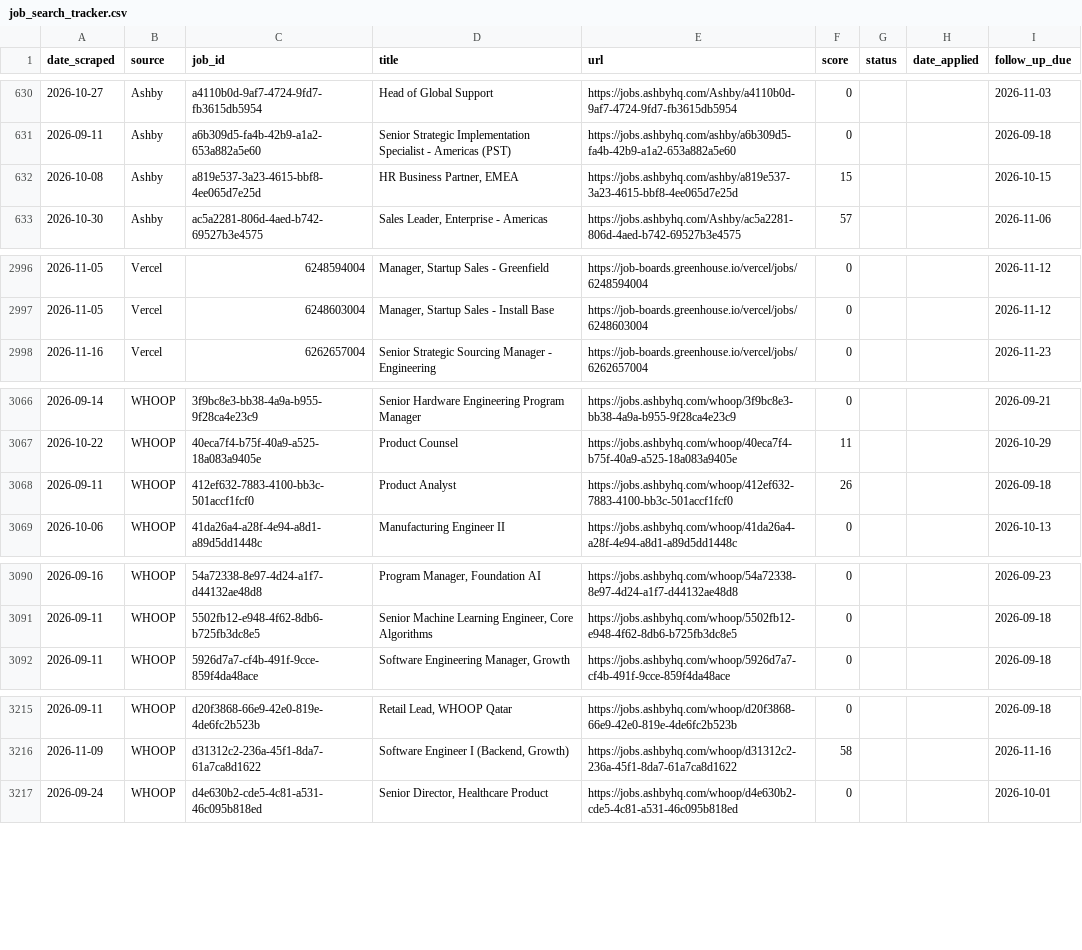
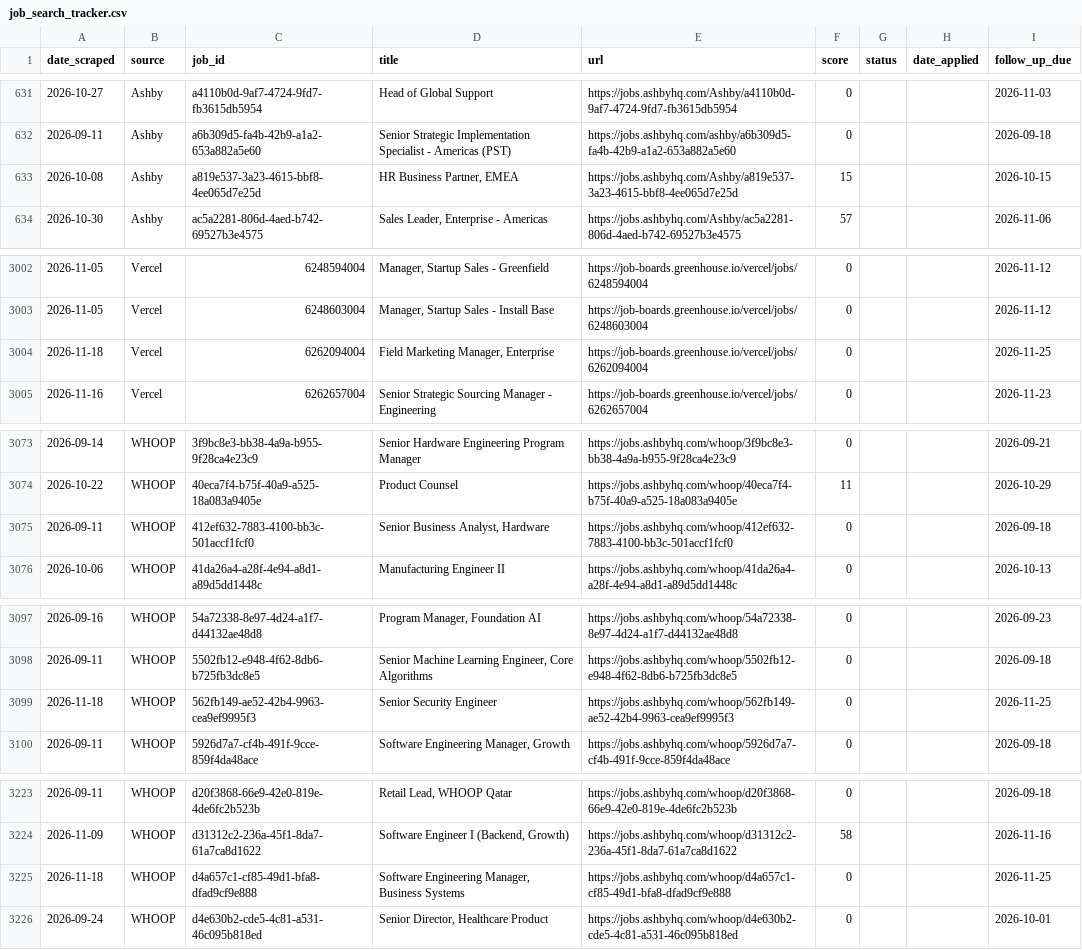
Before and after one commit to niiadjei7/job_monitor, a CSV file: job_search_tracker.csv, drawn as a sheet; only a part is shown, gaps mark what is left out; the diff covers the shown part only.

```diff
--- a/job_search_tracker.csv
+++ b/job_search_tracker.csv
@@ -631,3 +632,3 @@ date_scraped,source,job_id,title,url,score,status,date_applied,follow_up_due
 2026-09-11,Ashby,a6b309d5-fa4b-42b9-a1a2-653a882a5e60,Senior Strategic Implementation Specialist - Americas (PST),https://jobs.ashbyhq.com/ashby/a6b309d5-fa4b-42b9-a1a2-653a882a5e60,0,,,2026-09-18
-2026-10-08,Ashby,a819e537-3a23-4615-bbf8-4ee065d7e25d,"HR Business Partner, EMEA",https://jobs.ashbyhq.com/ashby/a819e537-3a23-4615-bbf8-4ee065d7e25d,15,,,2026-10-15
+2026-10-08,Ashby,a819e537-3a23-4615-bbf8-4ee065d7e25d,"HR Business Partner, EMEA",https://jobs.ashbyhq.com/Ashby/a819e537-3a23-4615-bbf8-4ee065d7e25d,15,,,2026-10-15
 2026-10-30,Ashby,ac5a2281-806d-4aed-b742-69527b3e4575,"Sales Leader, Enterprise - Americas ",https://jobs.ashbyhq.com/Ashby/ac5a2281-806d-4aed-b742-69527b3e4575,57,,,2026-11-06
@@ -2997,2 +3003,3 @@ date_scraped,source,job_id,title,url,score,status,date_applied,follow_up_due
 2026-11-05,Vercel,6248603004,"Manager, Startup Sales - Install Base",https://job-boards.greenhouse.io/vercel/jobs/6248603004,0,,,2026-11-12
+2026-11-18,Vercel,6262094004,"Field Marketing Manager, Enterprise",https://job-boards.greenhouse.io/vercel/jobs/6262094004,0,,,2026-11-25
 2026-11-16,Vercel,6262657004,Senior Strategic Sourcing Manager - Engineering,https://job-boards.greenhouse.io/vercel/jobs/6262657004,0,,,2026-11-23
@@ -3067,3 +3074,3 @@ date_scraped,source,job_id,title,url,score,status,date_applied,follow_up_due
 2026-10-22,WHOOP,40eca7f4-b75f-40a9-a525-18a083a9405e,Product Counsel,https://jobs.ashbyhq.com/whoop/40eca7f4-b75f-40a9-a525-18a083a9405e,11,,,2026-10-29
-2026-09-11,WHOOP,412ef632-7883-4100-bb3c-501accf1fcf0,Product Analyst,https://jobs.ashbyhq.com/whoop/412ef632-7883-4100-bb3c-501accf1fcf0,26,,,2026-09-18
+2026-09-11,WHOOP,412ef632-7883-4100-bb3c-501accf1fcf0,"Senior Business Analyst, Hardware",https://jobs.ashbyhq.com/whoop/412ef632-7883-4100-bb3c-501accf1fcf0,0,,,2026-09-18
 2026-10-06,WHOOP,41da26a4-a28f-4e94-a8d1-a89d5dd1448c,Manufacturing Engineer II,https://jobs.ashbyhq.com/whoop/41da26a4-a28f-4e94-a8d1-a89d5dd1448c,0,,,2026-10-13
@@ -3091,2 +3098,3 @@ date_scraped,source,job_id,title,url,score,status,date_applied,follow_up_due
 2026-09-11,WHOOP,5502fb12-e948-4f62-8db6-b725fb3dc8e5,"Senior Machine Learning Engineer, Core Algorithms",https://jobs.ashbyhq.com/whoop/5502fb12-e948-4f62-8db6-b725fb3dc8e5,0,,,2026-09-18
+2026-11-18,WHOOP,562fb149-ae52-42b4-9963-cea9ef9995f3,Senior Security Engineer,https://jobs.ashbyhq.com/whoop/562fb149-ae52-42b4-9963-cea9ef9995f3,0,,,2026-11-25
 2026-09-11,WHOOP,5926d7a7-cf4b-491f-9cce-859f4da48ace,"Software Engineering Manager, Growth",https://jobs.ashbyhq.com/whoop/5926d7a7-cf4b-491f-9cce-859f4da48ace,0,,,2026-09-18
@@ -3216,2 +3224,3 @@ date_scraped,source,job_id,title,url,score,status,date_applied,follow_up_due
 2026-11-09,WHOOP,d31312c2-236a-45f1-8da7-61a7ca8d1622,"Software Engineer I (Backend, Growth)",https://jobs.ashbyhq.com/whoop/d31312c2-236a-45f1-8da7-61a7ca8d1622,58,,,2026-11-16
+2026-11-18,WHOOP,d4a657c1-cf85-49d1-bfa8-dfad9cf9e888,"Software Engineering Manager, Business Systems",https://jobs.ashbyhq.com/whoop/d4a657c1-cf85-49d1-bfa8-dfad9cf9e888,0,,,2026-11-25
 2026-09-24,WHOOP,d4e630b2-cde5-4c81-a531-46c095b818ed,"Senior Director, Healthcare Product",https://jobs.ashbyhq.com/whoop/d4e630b2-cde5-4c81-a531-46c095b818ed,0,,,2026-10-01
```
Also changed, not shown: 6 added rows and 3 edited cells elsewhere in this file, 1 other file.
